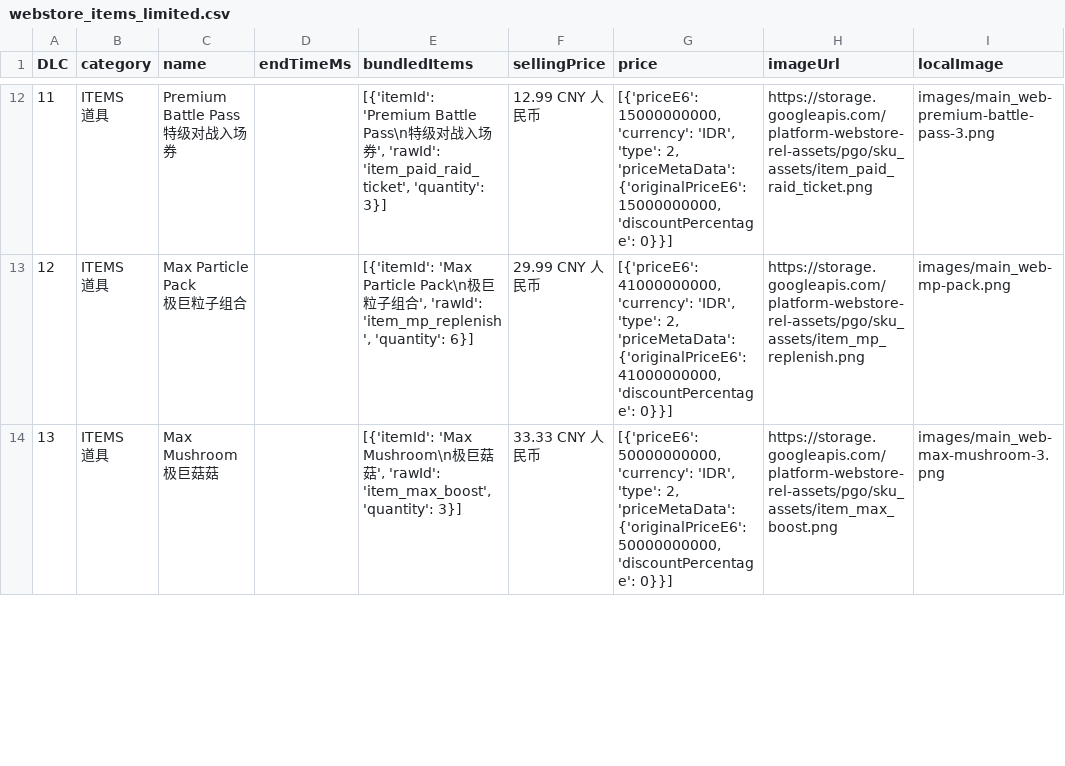
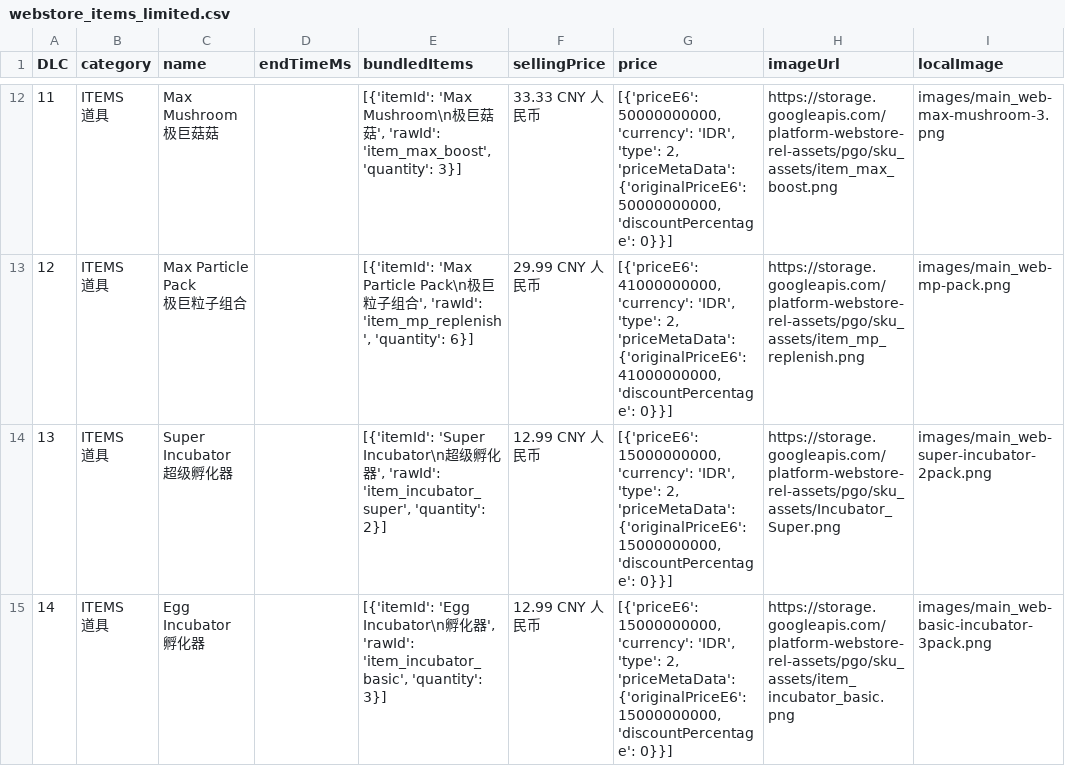
Before and after one commit to TeemoInOxford/pokemongo-store-tracker, a CSV file: webstore_items_limited.csv, drawn as a sheet; only a part is shown, gaps mark what is left out; the diff covers the shown part only.

Commit message:
Update store data and images [auto]

```diff
--- a/webstore_items_limited.csv
+++ b/webstore_items_limited.csv
@@ -32,4 +32,4 @@
-11,"ITEMS
-道具","Premium Battle Pass
-特级对战入场券",,"[{'itemId': 'Premium Battle Pass\n特级对战入场券', 'rawId': 'item_paid_raid_ticket', 'quantity': 3}]",12.99 CNY 人民币,"[{'priceE6': 15000000000, 'currency': 'IDR', 'type': 2, 'priceMetaData': {'originalPriceE6': 15000000000, 'discountPercentage': 0}}]",https://storage.googleapis.com/platform-webstore-rel-assets/pgo/sku_assets/item_paid_raid_ticket.png,images/main_web-premium-battle-pass-3.png
+11,"ITEMS
+道具","Max Mushroom
+极巨菇菇",,"[{'itemId': 'Max Mushroom\n极巨菇菇', 'rawId': 'item_max_boost', 'quantity': 3}]",33.33 CNY 人民币,"[{'priceE6': 50000000000, 'currency': 'IDR', 'type': 2, 'priceMetaData': {'originalPriceE6': 50000000000, 'discountPercentage': 0}}]",https://storage.googleapis.com/platform-webstore-rel-assets/pgo/sku_assets/item_max_boost.png,images/main_web-max-mushroom-3.png
 12,"ITEMS
@@ -37,4 +37,7 @@
 极巨粒子组合",,"[{'itemId': 'Max Particle Pack\n极巨粒子组合', 'rawId': 'item_mp_replenish', 'quantity': 6}]",29.99 CNY 人民币,"[{'priceE6': 41000000000, 'currency': 'IDR', 'type': 2, 'priceMetaData': {'originalPriceE6': 41000000000, 'discountPercentage': 0}}]",https://storage.googleapis.com/platform-webstore-rel-assets/pgo/sku_assets/item_mp_replenish.png,images/main_web-mp-pack.png
-13,"ITEMS
-道具","Max Mushroom
-极巨菇菇",,"[{'itemId': 'Max Mushroom\n极巨菇菇', 'rawId': 'item_max_boost', 'quantity': 3}]",33.33 CNY 人民币,"[{'priceE6': 50000000000, 'currency': 'IDR', 'type': 2, 'priceMetaData': {'originalPriceE6': 50000000000, 'discountPercentage': 0}}]",https://storage.googleapis.com/platform-webstore-rel-assets/pgo/sku_assets/item_max_boost.png,images/main_web-max-mushroom-3.png
+13,"ITEMS
+道具","Super Incubator
+超级孵化器",,"[{'itemId': 'Super Incubator\n超级孵化器', 'rawId': 'item_incubator_super', 'quantity': 2}]",12.99 CNY 人民币,"[{'priceE6': 15000000000, 'currency': 'IDR', 'type': 2, 'priceMetaData': {'originalPriceE6': 15000000000, 'discountPercentage': 0}}]",https://storage.googleapis.com/platform-webstore-rel-assets/pgo/sku_assets/Incubator_Super.png,images/main_web-super-incubator-2pack.png
+14,"ITEMS
+道具","Egg Incubator
+孵化器",,"[{'itemId': 'Egg Incubator\n孵化器', 'rawId': 'item_incubator_basic', 'quantity': 3}]",12.99 CNY 人民币,"[{'priceE6': 15000000000, 'currency': 'IDR', 'type': 2, 'priceMetaData': {'originalPriceE6': 15000000000, 'discountPercentage': 0}}]",https://storage.googleapis.com/platform-webstore-rel-assets/pgo/sku_assets/item_incubator_basic.png,images/main_web-basic-incubator-3pack.png
```
Also changed, not shown: 3 added rows and 83 edited cells elsewhere in this file, 7 other files.
